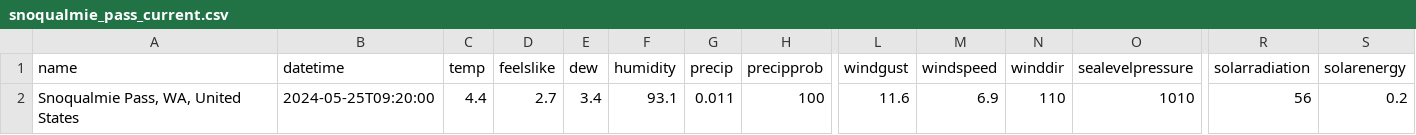
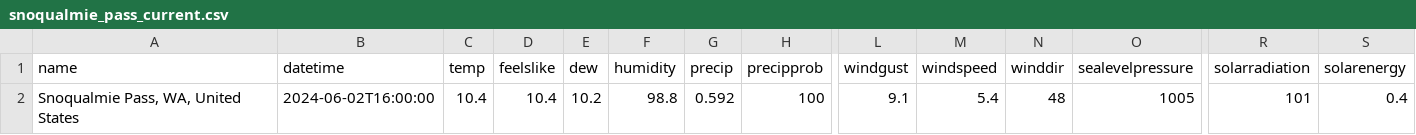
Before and after one commit to FrankVanris2/SnowPrediction, a CSV file: SnowPredictionSoftware/RelevantData/snoqualmie_pass_current.csv (was SnowPredictionSoftware/snoqualmie_pass_current.csv), drawn as a sheet; only a part is shown, gaps mark what is left out; the diff names each change by its address in the sheet, - before the commit and + after, or states it on an @@ line.

Commit message:
Major Snow/API/Prediction Changes
This is going to be the biggest change up to date with all the progress we have done so far

```diff
--- a/SnowPredictionSoftware/snoqualmie_pass_current.csv
+++ b/SnowPredictionSoftware/RelevantData/snoqualmie_pass_current.csv
-B2 (datetime): 2024-05-25T09:20:00
+B2 (datetime): 2024-06-02T16:00:00
-C2 (temp): 4.4
+C2 (temp): 10.4
-D2 (feelslike): 2.7
+D2 (feelslike): 10.4
-E2 (dew): 3.4
+E2 (dew): 10.2
-F2 (humidity): 93.1
+F2 (humidity): 98.8
-G2 (precip): 0.011
+G2 (precip): 0.592
-L2 (windgust): 11.6
+L2 (windgust): 9.1
-M2 (windspeed): 6.9
+M2 (windspeed): 5.4
-N2 (winddir): 110
+N2 (winddir): 48
-O2 (sealevelpressure): 1010
+O2 (sealevelpressure): 1005
-R2 (solarradiation): 56
+R2 (solarradiation): 101
-S2 (solarenergy): 0.2
+S2 (solarenergy): 0.4
```
Also changed, not shown: 39 other files.
